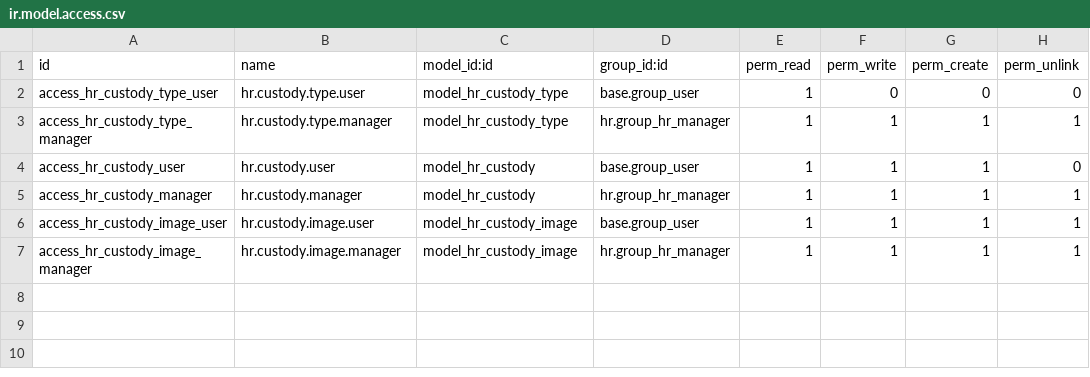
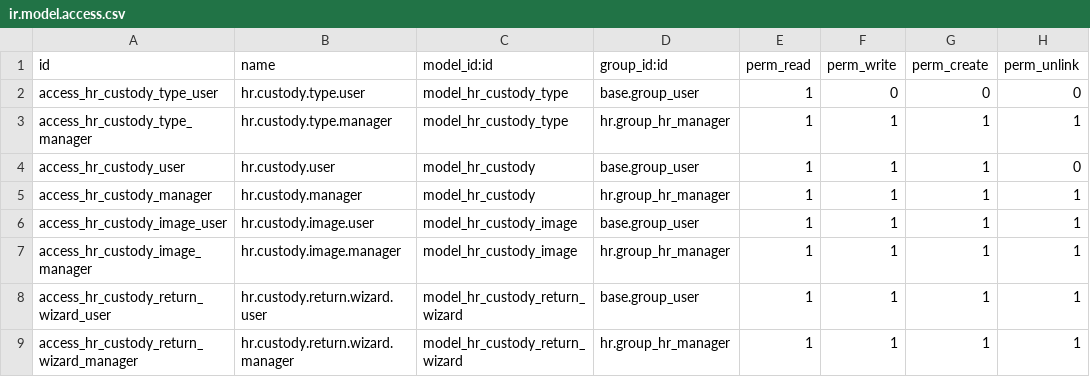
Before and after one commit to sama-link/sama-link-odoo, a CSV file: hr_custody/security/ir.model.access.csv, drawn as a sheet.

Commit message:
final update custody module

```diff
--- a/hr_custody/security/ir.model.access.csv
+++ b/hr_custody/security/ir.model.access.csv
@@ -7 +7,3 @@ access_hr_custody_image_user,hr.custody.image.user,model_hr_custody_image,base.g
 access_hr_custody_image_manager,hr.custody.image.manager,model_hr_custody_image,hr.group_hr_manager,1,1,1,1
+access_hr_custody_return_wizard_user,hr.custody.return.wizard.user,model_hr_custody_return_wizard,base.group_user,1,1,1,1
+access_hr_custody_return_wizard_manager,hr.custody.return.wizard.manager,model_hr_custody_return_wizard,hr.group_hr_manager,1,1,1,1
```
Also changed, not shown: 11 other files.
